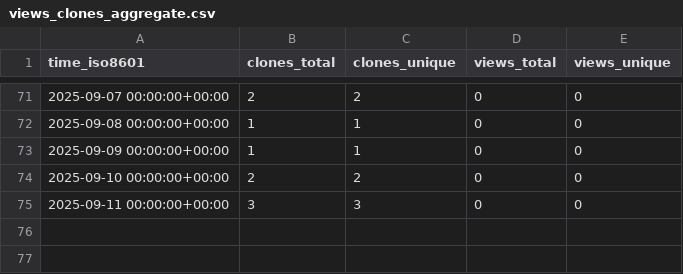
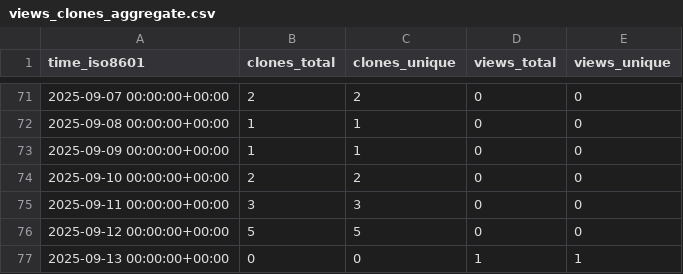
Before and after one commit to Davis-Fan/X-Blossom, a CSV file: Davis-Fan/X-Blossom/ghrs-data/views_clones_aggregate.csv, drawn as a sheet; only a part is shown, gaps mark what is left out; the diff names each change by its address in the sheet, - before the commit and + after, or states it on an @@ line.

```diff
--- a/Davis-Fan/X-Blossom/ghrs-data/views_clones_aggregate.csv
+++ b/Davis-Fan/X-Blossom/ghrs-data/views_clones_aggregate.csv
+row 76: 2025-09-12 00:00:00+00:00 | 5 | 5 | 0 | 0
+row 77: 2025-09-13 00:00:00+00:00 | 0 | 0 | 1 | 1
```
Also changed, not shown: 1 other file.
